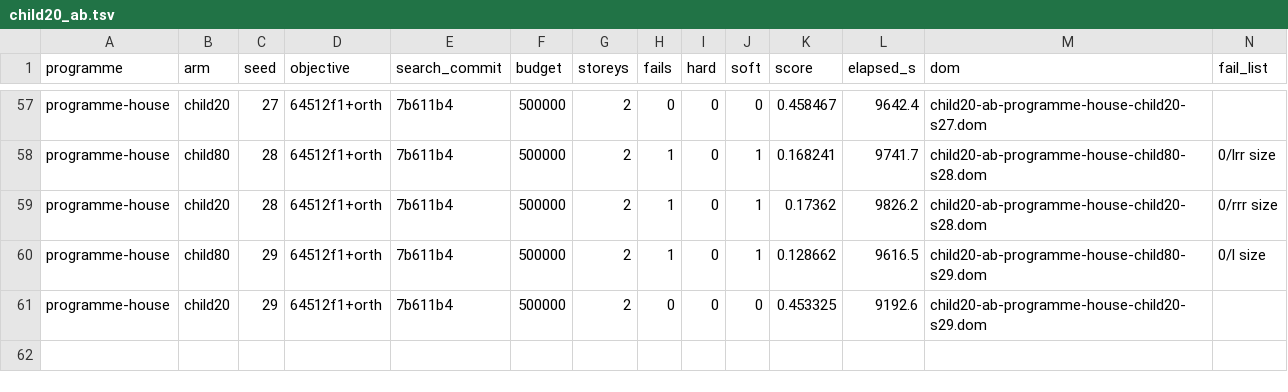
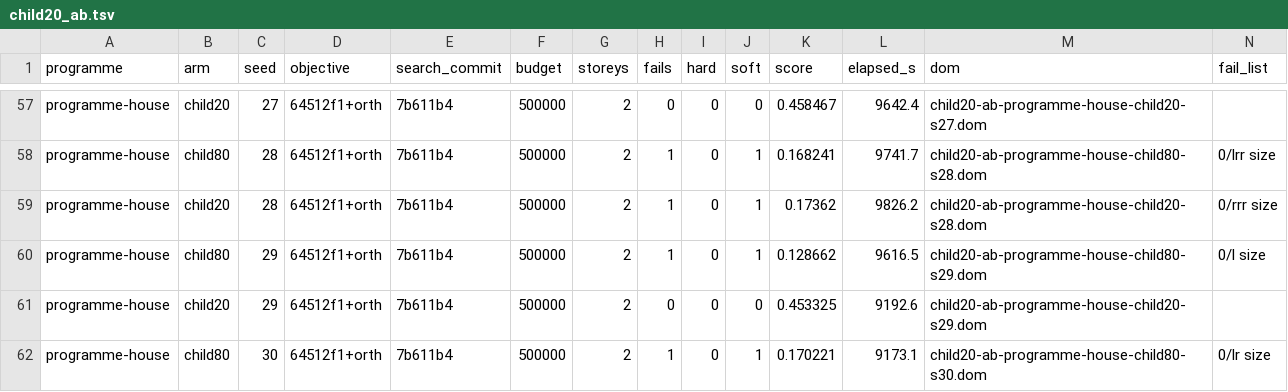
Before and after one commit to brunopostle/homemaker-layout, a TSV file: experiments/results/child20_ab.tsv, drawn as a sheet; only a part is shown, gaps mark what is left out.

```diff
--- a/experiments/results/child20_ab.tsv
+++ b/experiments/results/child20_ab.tsv
@@ -61 +61,2 @@ programme-house	child80	29	64512f1+orth	7b611b4	500000	2	1	0	1	0.128662	9616.5	c
 programme-house	child20	29	64512f1+orth	7b611b4	500000	2	0	0	0	0.453325	9192.6	child20-ab-programme-house-child20-s29.dom	
+programme-house	child80	30	64512f1+orth	7b611b4	500000	2	1	0	1	0.170221	9173.1	child20-ab-programme-house-child80-s30.dom	0/lr size
```
Also changed, not shown: 1 other file.
